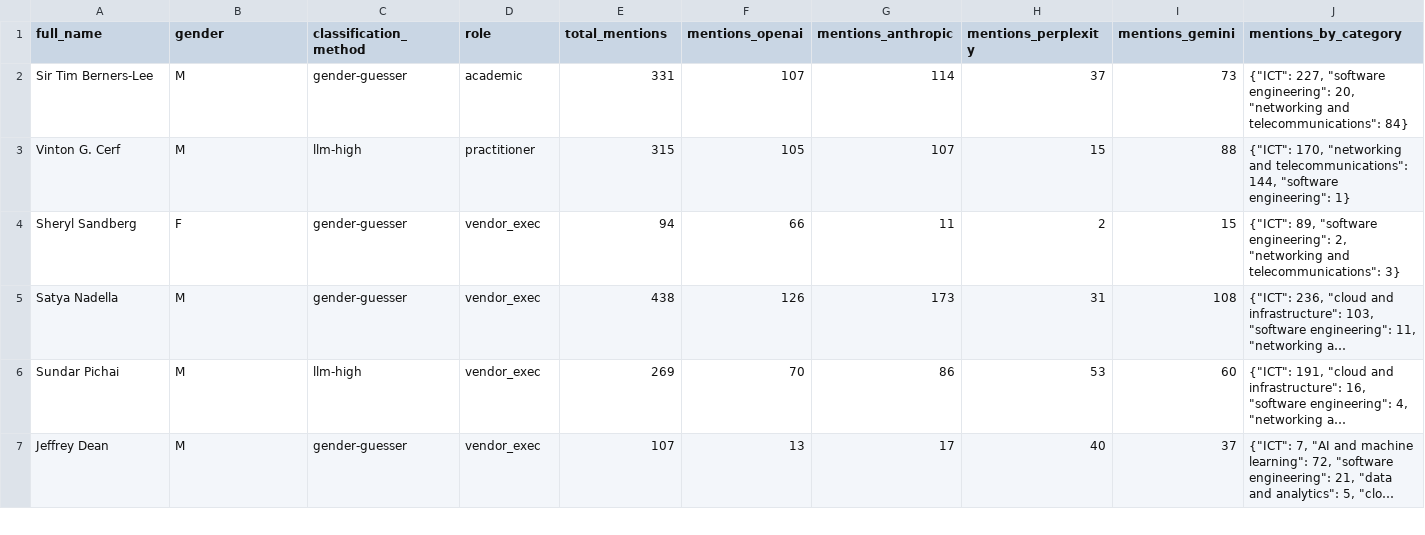
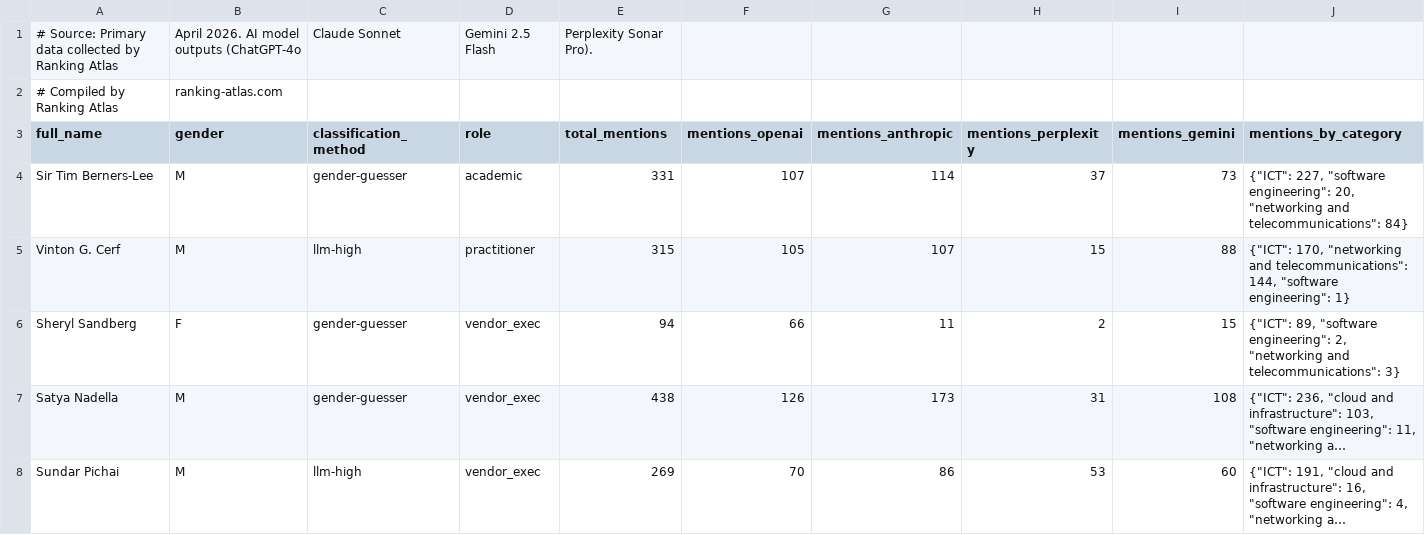
Before and after one commit to dpf1988/ranking-atlas-website, a CSV file: public/downloads/ai-ict-experts-dataset.csv, drawn as a sheet; only a part is shown; the shorter side is filled out with more unchanged rows; long unchanged cells end in …; rows hold the shown columns only; the diff names each change by its address in the sheet, - before the commit and + after, or states it on an @@ line.

```diff
--- a/public/downloads/ai-ict-experts-dataset.csv
+++ b/public/downloads/ai-ict-experts-dataset.csv
+row 1: # Source: Primary data collected by Ranking Atlas | April 2026. AI model outputs (ChatGPT-4o | Claude Sonnet | Gemini 2.5 Flash | Perplexity Sonar Pro).
+row 2: # Compiled by Ranking Atlas | ranking-atlas.com
```
Also changed, not shown: public/downloads/deadliest-fires.csv, public/downloads/european-wildfire-index.csv, 18 other files.
